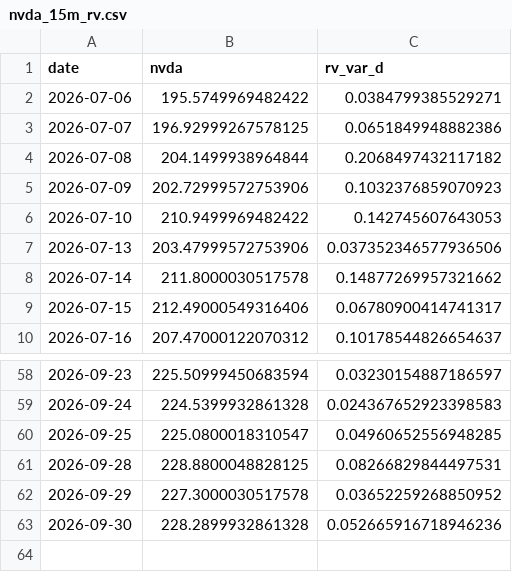
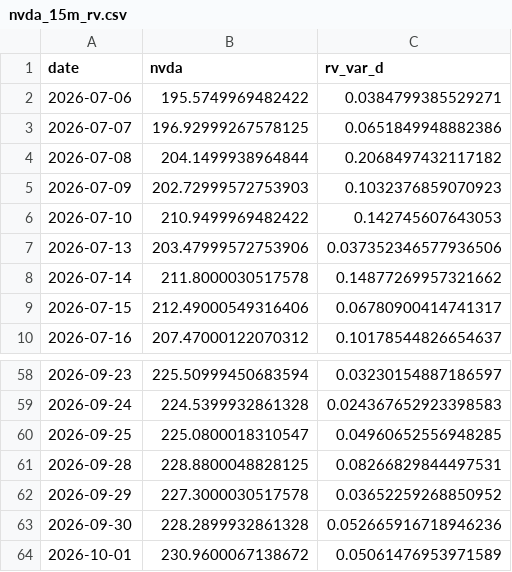
Before and after one commit to ThibautJoncour/BacktestCourse, a CSV file: nvda_15m_rv.csv, drawn as a sheet; only a part is shown, gaps mark what is left out.

Commit message:
Refresh NVDA RV, Stability prices and news for 2026-10-02

```diff
--- a/nvda_15m_rv.csv
+++ b/nvda_15m_rv.csv
@@ -4,3 +4,3 @@ date,nvda,rv_var_d
 2026-07-08,204.1499938964844,0.2068497432117182
-2026-07-09,202.72999572753906,0.1032376859070923
+2026-07-09,202.72999572753903,0.1032376859070923
 2026-07-10,210.9499969482422,0.142745607643053
@@ -63 +63,2 @@ date,nvda,rv_var_d
 2026-09-30,228.2899932861328,0.052665916718946236
+2026-10-01,230.9600067138672,0.05061476953971589
```
Also changed, not shown: 1 other file.
